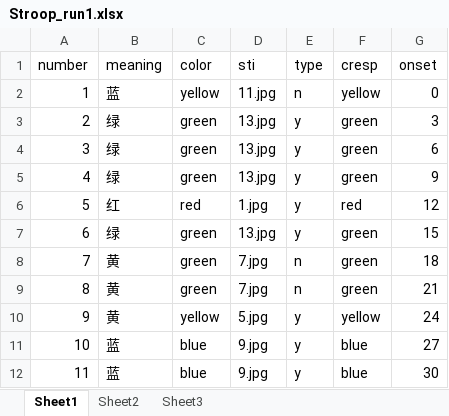
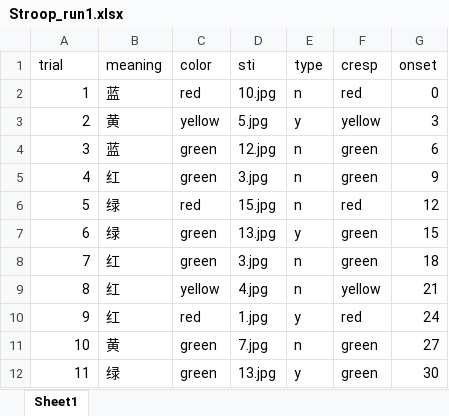
Before and after one commit to EF-STUDY-FENG/ef-imaging, an Excel workbook: config/stroop/Stroop_run1.xlsx, sheet Sheet1, drawn as a sheet; only a part is shown; values as stored, in another font and other column widths than the file's, no borders; the diff covers the shown part only; the diff names each change by its address in the sheet, - before the commit and + after, or states it on an @@ line.

```diff
--- a/config/stroop/Stroop_run1.xlsx (sheet Sheet1)
+++ b/config/stroop/Stroop_run1.xlsx (sheet Sheet1)
-sheet tab: Sheet2
-sheet tab: Sheet3
-A1: number
+A1: trial
-C2 (color): yellow
+C2 (color): red
-D2 (sti): 11.jpg
+D2 (sti): 10.jpg
-F2 (cresp): yellow
+F2 (cresp): red
-B3 (meaning): 绿
+B3 (meaning): 黄
-C3 (color): green
+C3 (color): yellow
-D3 (sti): 13.jpg
+D3 (sti): 5.jpg
-F3 (cresp): green
+F3 (cresp): yellow
-B4 (meaning): 绿
+B4 (meaning): 蓝
-D4 (sti): 13.jpg
+D4 (sti): 12.jpg
-E4:E6 (type): y
+E4:E6 (type): n
-B5 (meaning): 绿
+B5 (meaning): 红
-D5 (sti): 13.jpg
+D5 (sti): 3.jpg
-B6 (meaning): 红
+B6 (meaning): 绿
-D6 (sti): 1.jpg
+D6 (sti): 15.jpg
-B8:B10 (meaning): 黄
+B8:B10 (meaning): 红
-D8 (sti): 7.jpg
+D8 (sti): 3.jpg
-C9 (color): green
+C9 (color): yellow
-D9 (sti): 7.jpg
+D9 (sti): 4.jpg
-F9 (cresp): green
+F9 (cresp): yellow
-C10 (color): yellow
+C10 (color): red
-D10 (sti): 5.jpg
+D10 (sti): 1.jpg
-F10 (cresp): yellow
+F10 (cresp): red
-B11 (meaning): 蓝
+B11 (meaning): 黄
-C11:C12 (color): blue
+C11:C12 (color): green
-D11 (sti): 9.jpg
+D11 (sti): 7.jpg
-E11 (type): y
+E11 (type): n
-F11:F12 (cresp): blue
+F11:F12 (cresp): green
-B12 (meaning): 蓝
+B12 (meaning): 绿
-D12 (sti): 9.jpg
+D12 (sti): 13.jpg
```
Also changed, not shown: 39 edited cells elsewhere in this sheet, config/stroop/Stroop_run2.xlsx, config/stroop/Stroop_run3.xlsx, 15 other files.
